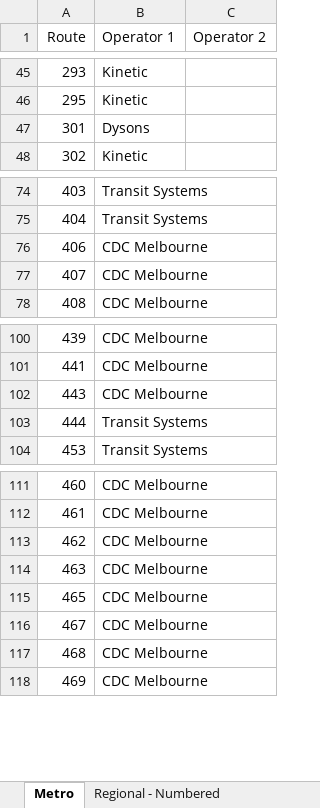
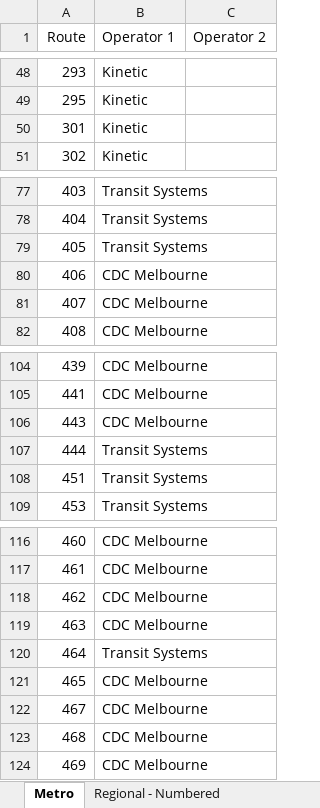
Before and after one commit to TransportVic/TransportVic-Data, an Excel workbook: excel/bus/operators/Bus Operators.xlsm, sheet Metro, drawn as a sheet; only a part is shown, gaps mark what is left out; values as stored, in another font and other column widths than the file's, no borders; addresses are those after the commit; the diff covers the shown part only; the diff names each change by its address in the sheet, - before the commit and + after, or states it on an @@ line.

```diff
--- a/excel/bus/operators/Bus Operators.xlsm (sheet Metro)
+++ b/excel/bus/operators/Bus Operators.xlsm (sheet Metro)
-B50 (Operator 1): Dysons
+B50 (Operator 1): Kinetic
+row 79: 405 | Transit Systems
+row 108: 451 | Transit Systems
+row 120: 464 | Transit Systems
```
Also changed, not shown: 3 added rows and 33 edited cells elsewhere in this sheet, sheet Operator Data Check, formulas that keep their value, 4 other files.
